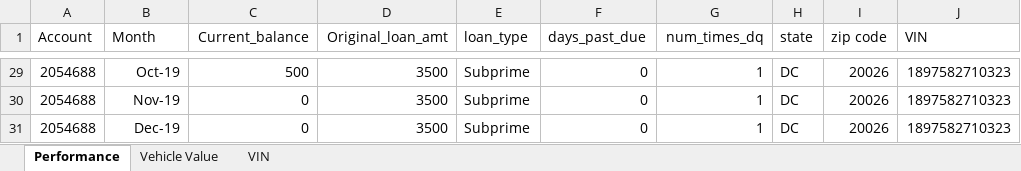
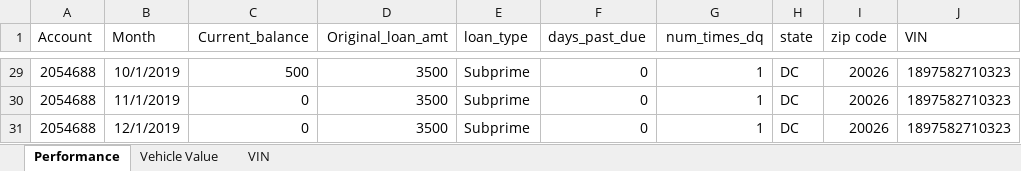
Before and after one commit to C1-TI/Technical_Interview, an Excel workbook: Technical_Interview_Data.xlsx, sheet Performance, drawn as a sheet; only a part is shown, gaps mark what is left out; values as stored, in another font and other column widths than the file's, no borders; the diff covers the shown part only; the diff names each change by its address in the sheet, - before the commit and + after, or states it on an @@ line.

```diff
--- a/Technical_Interview_Data.xlsx (sheet Performance)
+++ b/Technical_Interview_Data.xlsx (sheet Performance)
-B29 (Month): Oct-19
+B29 (Month): 10/1/2019
-B30 (Month): Nov-19
+B30 (Month): 11/1/2019
-B31 (Month): Dec-19
+B31 (Month): 12/1/2019
```
Also changed, not shown: 25 edited cells elsewhere in this sheet, 1 other file.
